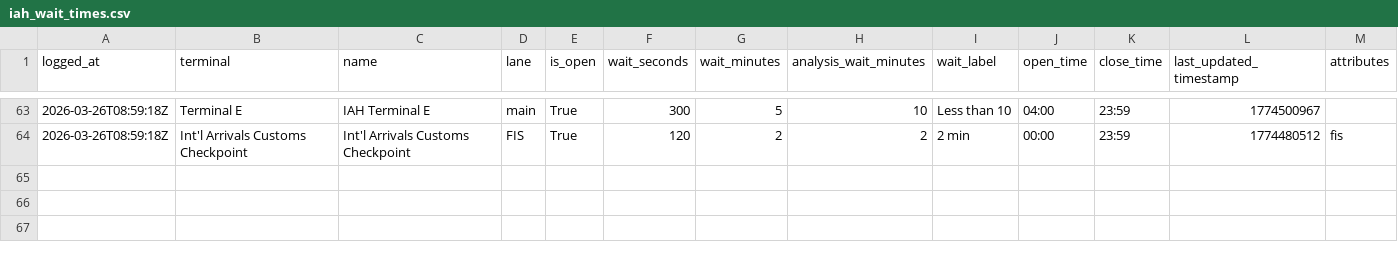
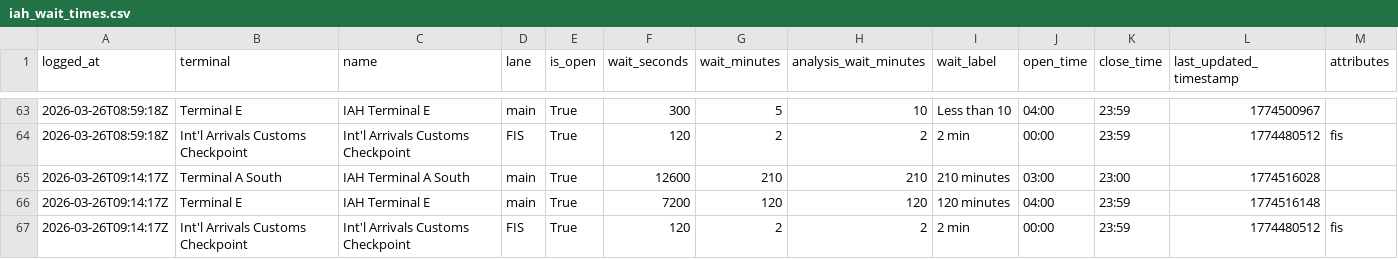
Before and after one commit to heyottomax/iah-wait-times, a CSV file: iah_wait_times.csv, drawn as a sheet; only a part is shown, gaps mark what is left out.

Commit message:
Improve IAH wait times dashboard

```diff
--- a/iah_wait_times.csv
+++ b/iah_wait_times.csv
@@ -64 +64,4 @@ logged_at,terminal,name,lane,is_open,wait_seconds,wait_minutes,analysis_wait_min
 2026-03-26T08:59:18Z,Int'l Arrivals Customs Checkpoint,Int'l Arrivals Customs Checkpoint,FIS,True,120,2,2,2 min,00:00,23:59,1774480512,fis
+2026-03-26T09:14:17Z,Terminal A South,IAH Terminal A South,main,True,12600,210,210,210 minutes,03:00,23:00,1774516028,
+2026-03-26T09:14:17Z,Terminal E,IAH Terminal E,main,True,7200,120,120,120 minutes,04:00,23:59,1774516148,
+2026-03-26T09:14:17Z,Int'l Arrivals Customs Checkpoint,Int'l Arrivals Customs Checkpoint,FIS,True,120,2,2,2 min,00:00,23:59,1774480512,fis
```
Also changed, not shown: 2 other files.
